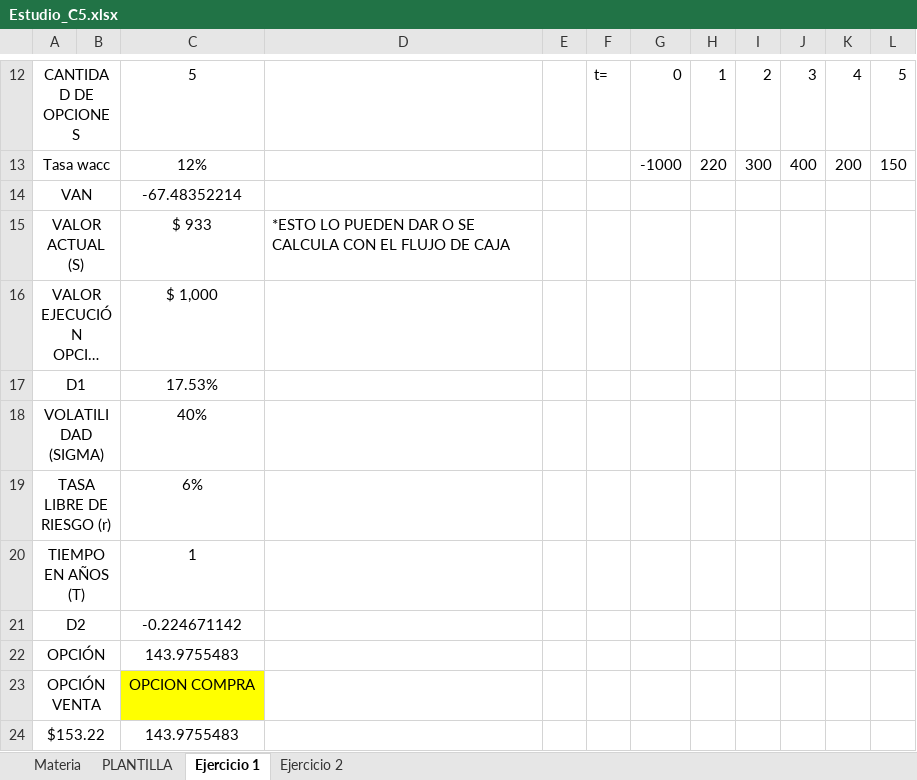
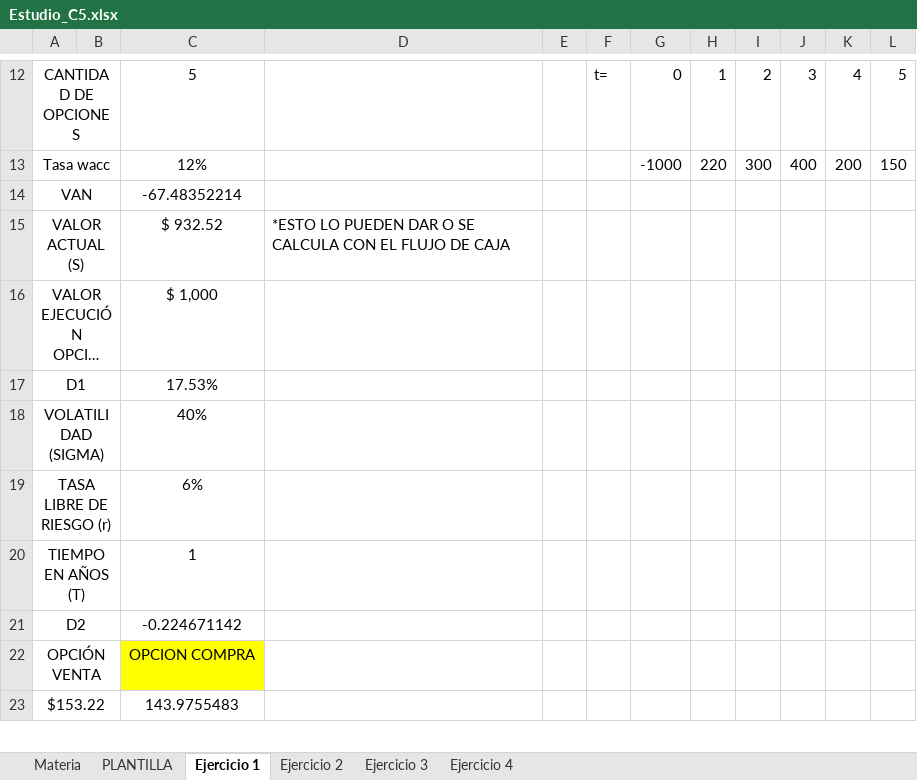
Before and after one commit to IvanCaceresS/Apuntes, an Excel workbook: 2024-2/Evaluación de proyectos/Excels/Estudio_C5.xlsx, sheet Ejercicio 1, drawn as a sheet; only a part is shown, gaps mark what is left out; long unchanged cells end in …; values as stored, in another font and other column widths than the file's, no borders; charts and pictures not drawn; the diff names each change by its address in the sheet, - before the commit and + after, or states it on an @@ line.

```diff
--- a/2024-2/Evaluación de proyectos/Excels/Estudio_C5.xlsx (sheet Ejercicio 1)
+++ b/2024-2/Evaluación de proyectos/Excels/Estudio_C5.xlsx (sheet Ejercicio 1)
+sheet tab: Ejercicio 3
+sheet tab: Ejercicio 4
-C15: $ 933
+C15: $ 932.52
-row 22: OPCIÓN |  | 143.9755483
```
Also changed, not shown: sheet Ejercicio 2, sheet PLANTILLA, charts or pictures, 2 other files.
